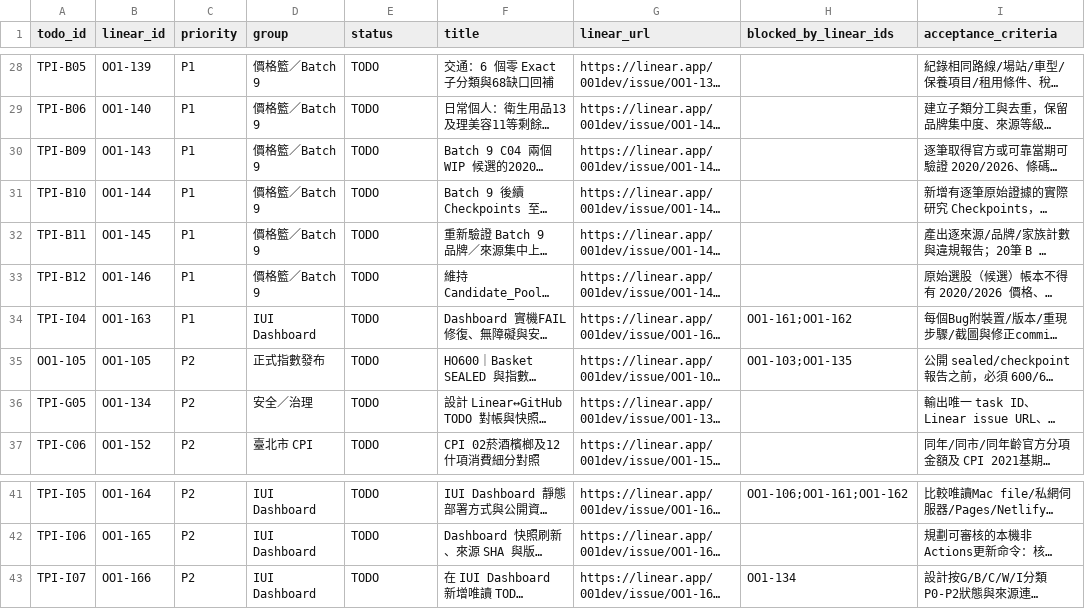
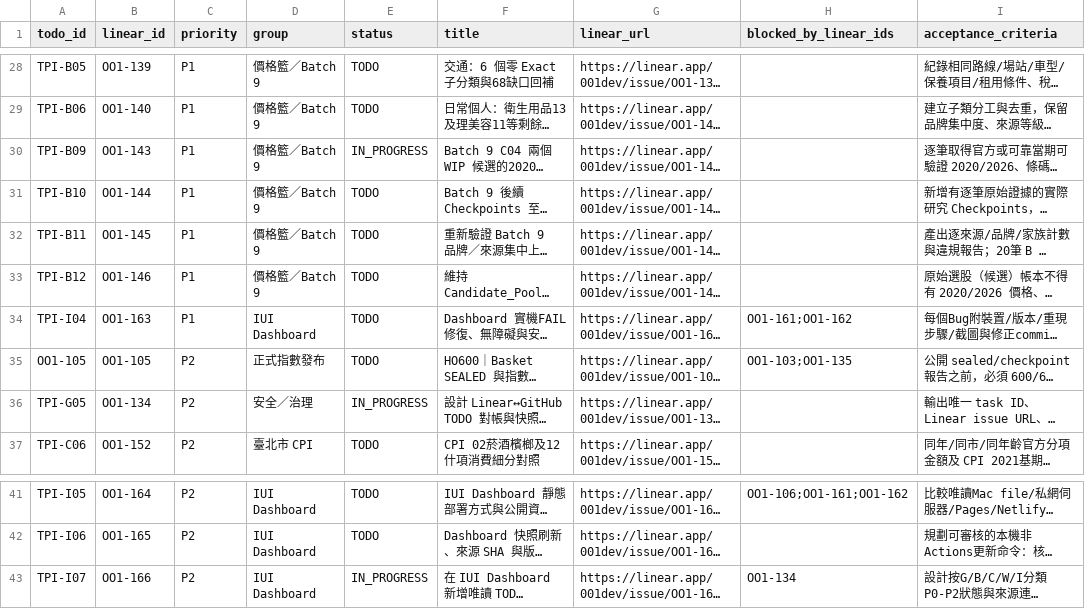
Before and after one commit to aitest00898/HO600-Taiwan-Private-Price-Basket, a CSV file: research/todo/HO600-TODO-2026-10-20.csv, drawn as a sheet; only a part is shown, gaps mark what is left out; long unchanged cells end in …; the diff names each change by its address in the sheet, - before the commit and + after, or states it on an @@ line.

Commit message:
docs(todo): sync Linear 36 Todo, four active, two Done after non-Actions execution

```diff
--- a/research/todo/HO600-TODO-2026-10-20.csv
+++ b/research/todo/HO600-TODO-2026-10-20.csv
-E30 (status): TODO
+E30 (status): IN_PROGRESS
-E36 (status): TODO
+E36 (status): IN_PROGRESS
-E43 (status): TODO
+E43 (status): IN_PROGRESS
```
